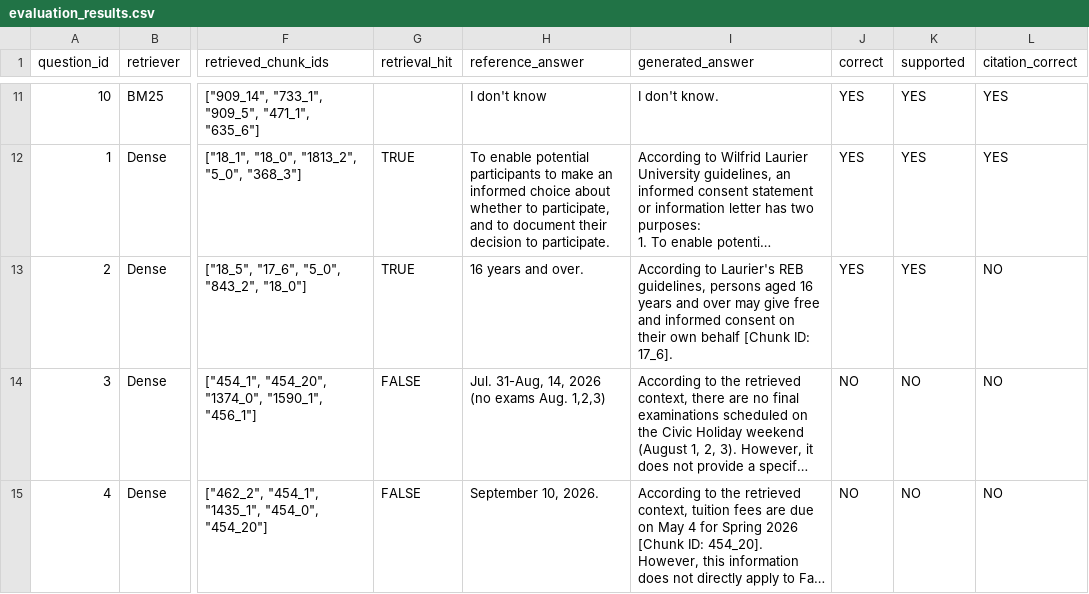
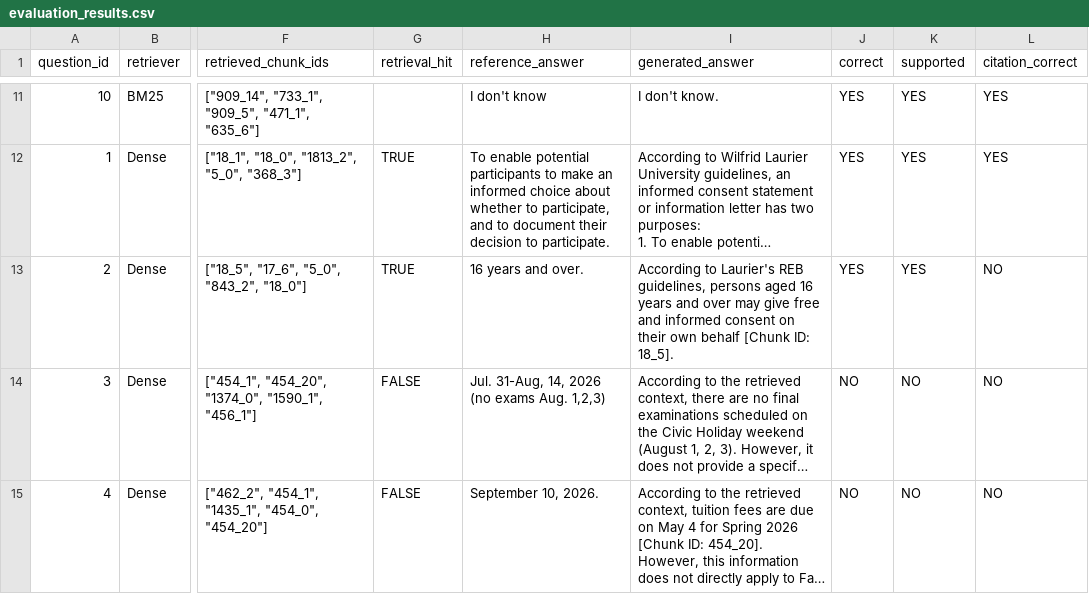
Before and after one commit to adam-bondi/CP423, a CSV file: data/evaluation/evaluation_results.csv, drawn as a sheet; only a part is shown, gaps mark what is left out; long unchanged cells end in …; the diff names each change by its address in the sheet, - before the commit and + after, or states it on an @@ line.

Commit message:
Update evaluation_results.csv

```diff
--- a/data/evaluation/evaluation_results.csv
+++ b/data/evaluation/evaluation_results.csv
-I13 (generated_answer): …[Chunk ID: 17_6].
+I13 (generated_answer): …[Chunk ID: 18_5].
```
